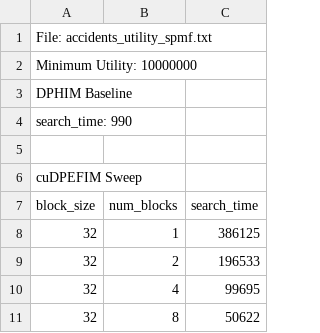
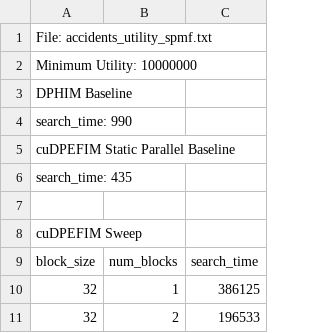
Before and after one commit to Tarun-Sreepada/G-HUIM, a CSV file: experiments/accidents_utility_spmf_sweep.csv, drawn as a sheet; only a part is shown; the shorter side is filled out with more unchanged rows.

```diff
--- a/experiments/accidents_utility_spmf_sweep.csv
+++ b/experiments/accidents_utility_spmf_sweep.csv
@@ -4,2 +4,4 @@ DPHIM Baseline
 search_time: 990
+cuDPEFIM Static Parallel Baseline
+search_time: 435
 
```
Also changed, not shown: experiments/BMS_utility_spmf_sweep.csv, experiments/chainstore_sweep.csv, 19 other files.
